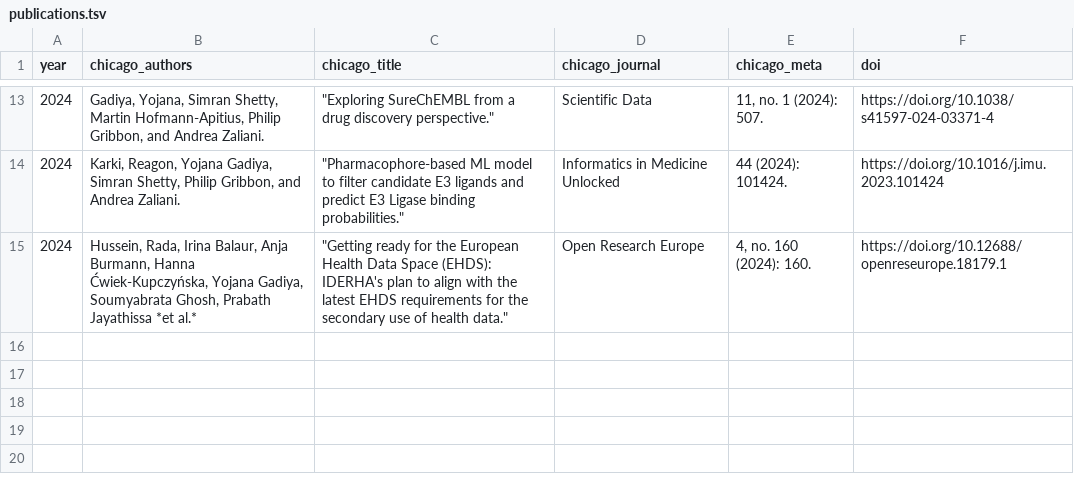
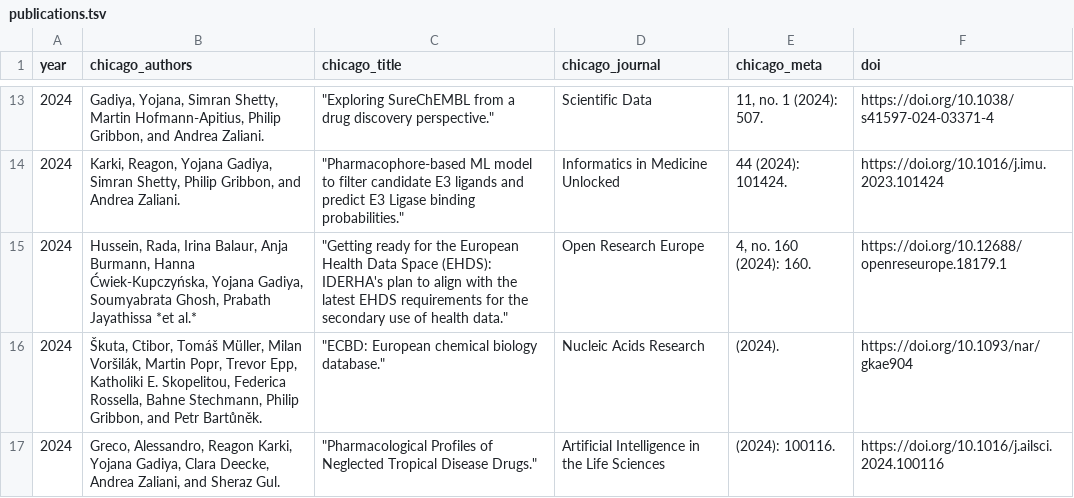
Before and after one commit to Fraunhofer-ITMP/datascience_toolkit, a TSV file: data/publications.tsv, drawn as a sheet; only a part is shown, gaps mark what is left out.

```diff
--- a/data/publications.tsv
+++ b/data/publications.tsv
@@ -15 +15,3 @@ year	chicago_authors	chicago_title	chicago_journal	chicago_meta	doi
 2024	Hussein, Rada, Irina Balaur, Anja Burmann, Hanna Ćwiek-Kupczyńska, Yojana Gadiya, Soumyabrata Ghosh, Prabath Jayathissa *et al.*	"""Getting ready for the European Health Data Space (EHDS): IDERHA's plan to align with the latest EHDS requirements for the secondary use of health data."""	Open Research Europe	4, no. 160 (2024): 160.	https://doi.org/10.12688/openreseurope.18179.1
+2024	Škuta, Ctibor, Tomáš Müller, Milan Voršilák, Martin Popr, Trevor Epp, Katholiki E. Skopelitou, Federica Rossella, Bahne Stechmann, Philip Gribbon, and Petr Bartůněk.	"""ECBD: European chemical biology database."""	Nucleic Acids Research	(2024).	https://doi.org/10.1093/nar/gkae904
+2024	Greco, Alessandro, Reagon Karki, Yojana Gadiya, Clara Deecke, Andrea Zaliani, and Sheraz Gul.	"""Pharmacological Profiles of Neglected Tropical Disease Drugs."""	Artificial Intelligence in the Life Sciences	(2024): 100116.	https://doi.org/10.1016/j.ailsci.2024.100116
```
Also changed, not shown: data/members.csv, 22 other files.
